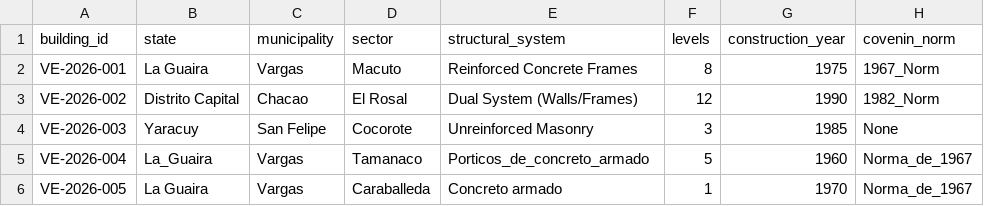
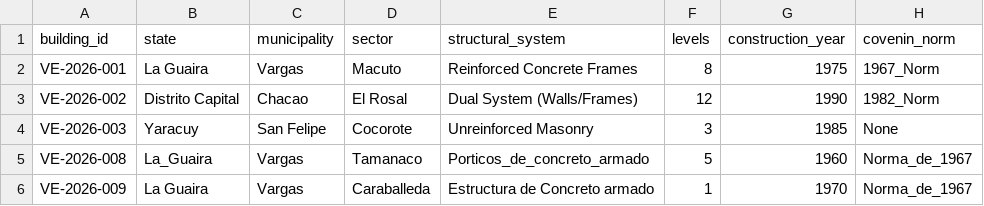
Before and after one commit to sefadula/StructDamage-CV-Venezuela, a CSV file: dataset/metadata.csv, drawn as a sheet; only a part is shown; the diff names each change by its address in the sheet, - before the commit and + after, or states it on an @@ line.

Commit message:
Update metadata.csv

```diff
--- a/dataset/metadata.csv
+++ b/dataset/metadata.csv
-A5 (building_id): VE-2026-004
+A5 (building_id): VE-2026-008
-A6 (building_id): VE-2026-005
+A6 (building_id): VE-2026-009
-E6 (structural_system): Concreto armado
+E6 (structural_system): Estructura de Concreto armado
```
